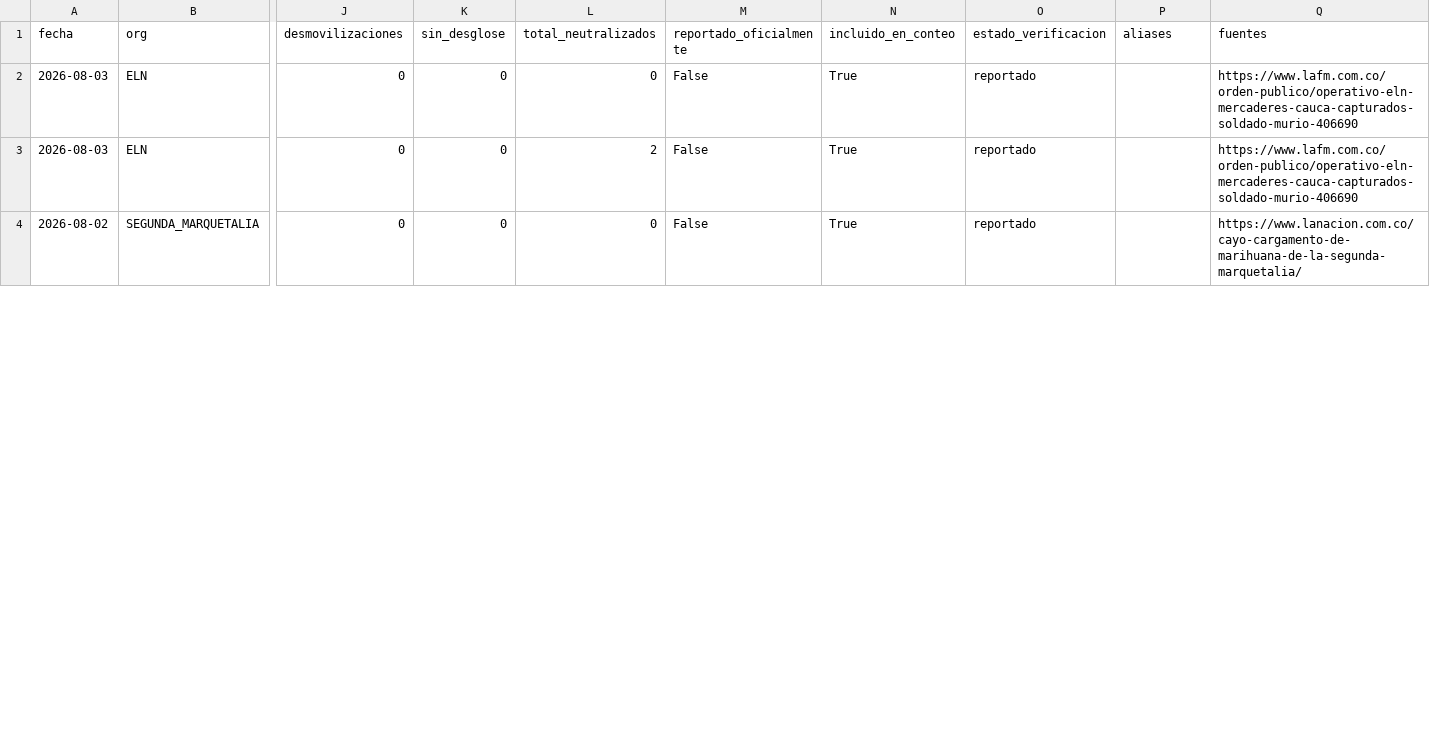
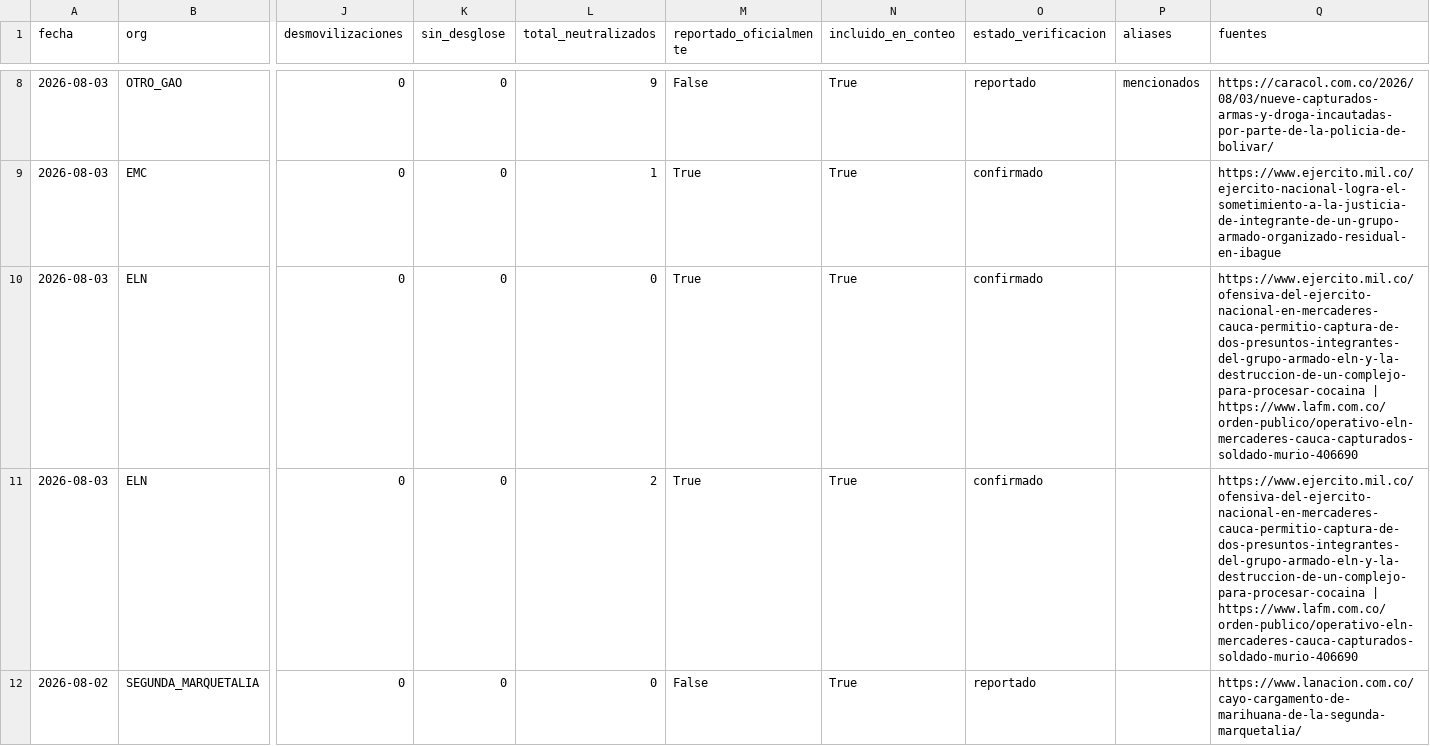
Before and after one commit to partecolombia/partecolombia-datos, a CSV file: data/operaciones.csv, drawn as a sheet; only a part is shown, gaps mark what is left out; addresses are those after the commit; rows hold the shown columns only; the diff covers the shown part only; the diff names each change by its address in the sheet, - before the commit and + after, or states it on an @@ line.

```diff
--- a/data/operaciones.csv
+++ b/data/operaciones.csv
+row 8: 2026-08-03 | OTRO_GAO | 0 | 0 | 9 | False | True | reportado | mencionados | https://caracol.com.co/2026/08/03/nueve-capturados-armas-y-droga-incautadas-por-parte-de-la-policia-de-bolivar/
+row 9: 2026-08-03 | EMC | 0 | 0 | 1 | True | True | confirmado |  | https://www.ejercito.mil.co/ejercito-nacional-logra-el-sometimiento-a-la-justicia-de-integrante-de-un-grupo-armado-organizado-residual-en-ibague
-M10:M11 (reportado_oficialmente): False
+M10:M11 (reportado_oficialmente): True
-O10:O11 (estado_verificacion): reportado
+O10:O11 (estado_verificacion): confirmado
-Q10:Q11 (fuentes): https://www.lafm.com.co/orden-publico/operativo-eln-mercaderes-cauca-capturados-soldado-murio-406690
+Q10:Q11 (fuentes): https://www.ejercito.mil.co/ofensiva-del-ejercito-nacional-en-mercaderes-cauca-permitio-captura-de-dos-presuntos-integrantes-del-grupo-armado-eln-y-la-destruccion-de-un-complejo-para-procesar-cocaina | https://www.lafm.com.co/orden-publico/operativo-eln-mercaderes-cauca-capturados-soldado-murio-406690
```
Also changed, not shown: 7 added rows and 2 edited cells elsewhere in this file, data/serie_diaria.csv, 5 other files.
